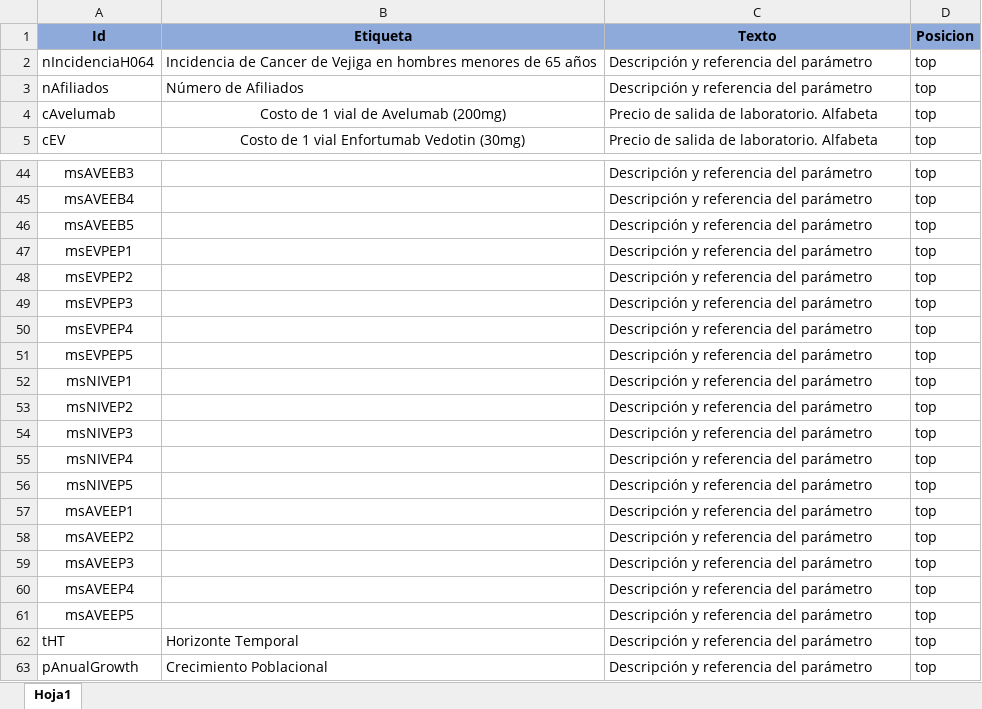
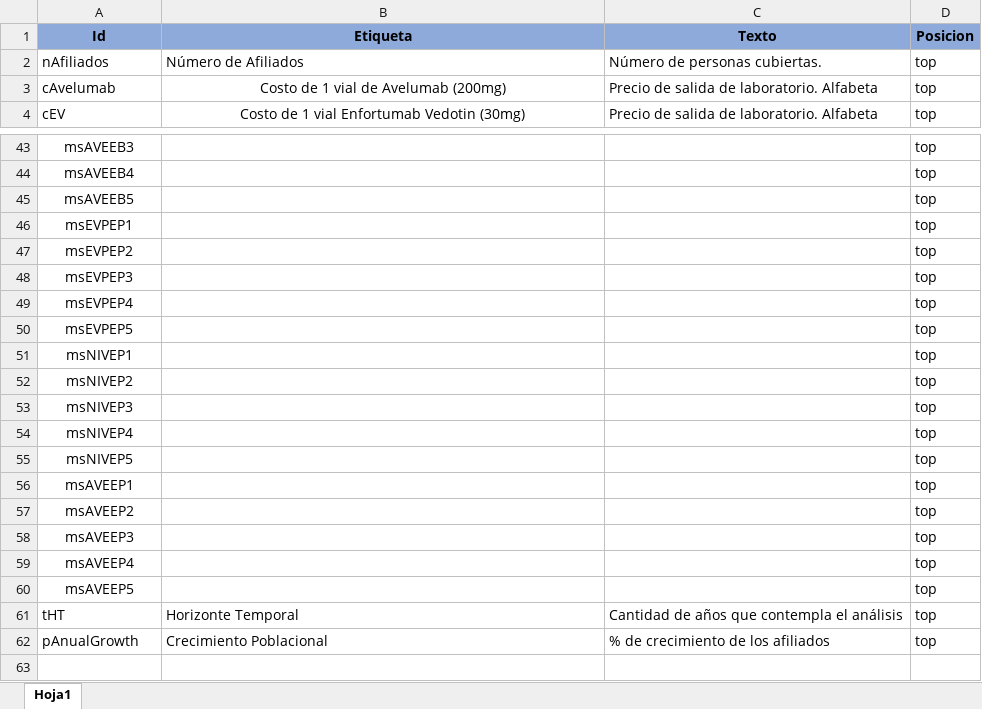
Before and after one commit to lpastoriiecs/avelumab, an Excel workbook: tooltips.xlsx, sheet Hoja1, drawn as a sheet; only a part is shown, gaps mark what is left out; values as stored, in another font and other column widths than the file's, no borders; removed rows and columns are numbered as before the commit, all else as after; the diff covers the shown part only; the diff names each change by its address in the sheet, - before the commit and + after, or states it on an @@ line.

```diff
--- a/tooltips.xlsx (sheet Hoja1)
+++ b/tooltips.xlsx (sheet Hoja1)
-row 2: nIncidenciaH064 | Incidencia de Cancer de Vejiga en hombres menores de 65 años | Descripción y referencia del parámetro | top
-C2 (Texto): Descripción y referencia del parámetro
+C2 (Texto): Número de personas cubiertas.
-C43:C60 (Texto): Descripción y referencia del parámetro
+C43:C60 (Texto): (empty)
-C61 (Texto): Descripción y referencia del parámetro
+C61 (Texto): Cantidad de años que contempla el análisis
-C62 (Texto): Descripción y referencia del parámetro
+C62 (Texto): % de crecimiento de los afiliados
```
Also changed, not shown: 27 edited cells elsewhere in this sheet, lparametros.xlsx, 7 other files.
